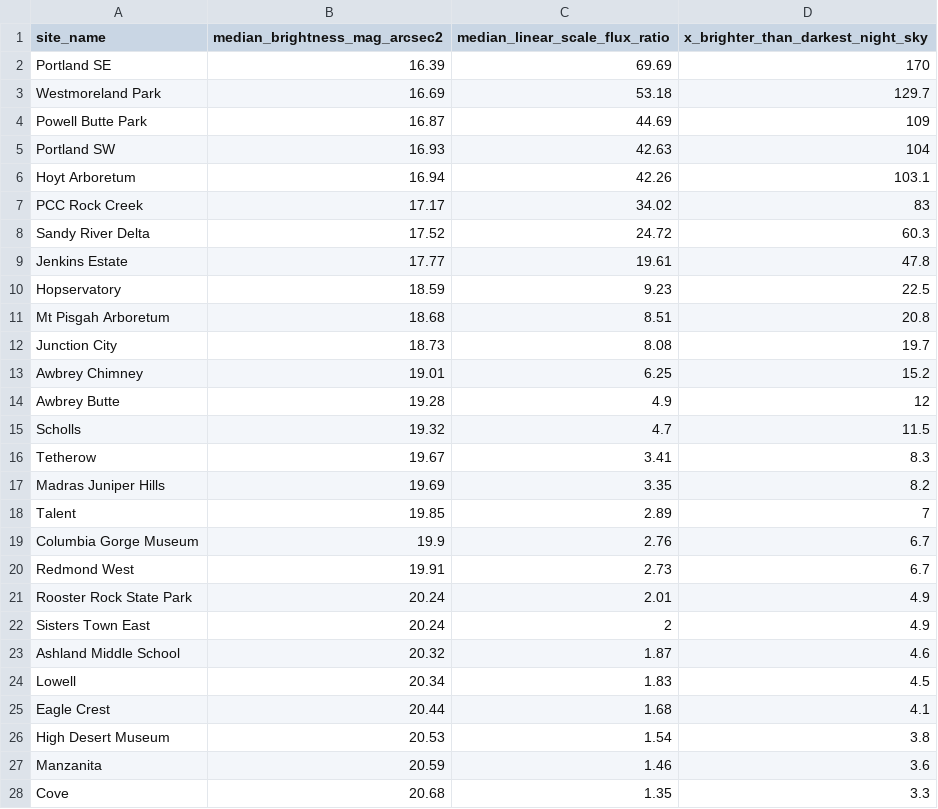
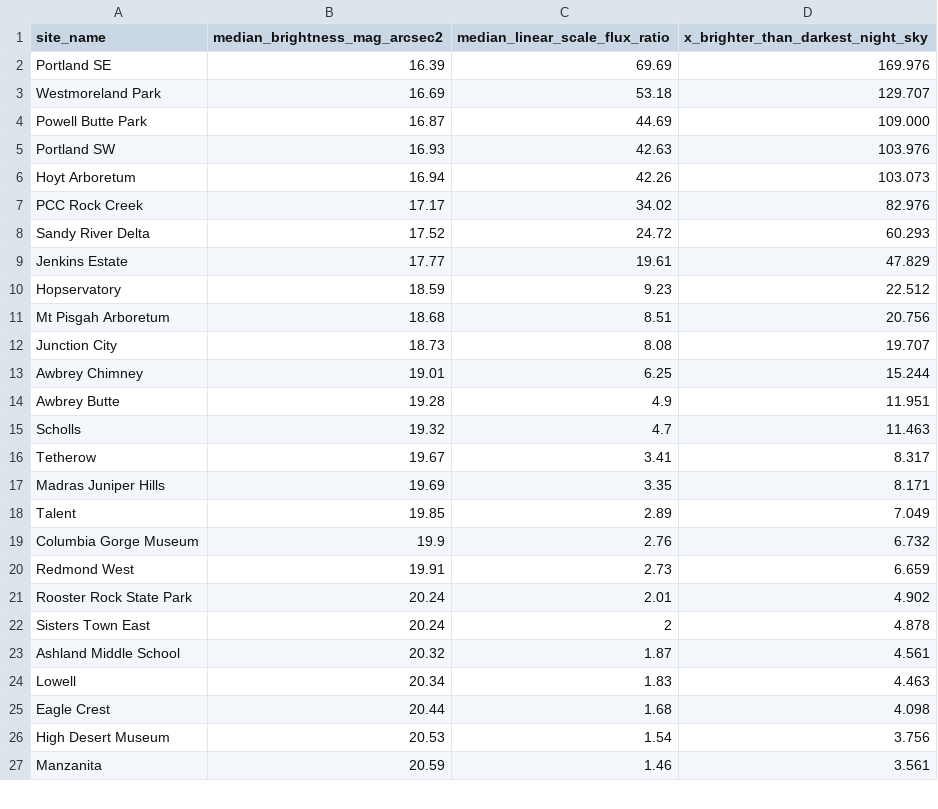
Before and after one commit to ViditAg/darksky-oregon-dashboard, a CSV file: shared/data/raw/cloudy_night_measurements_2026.csv, drawn as a sheet; only a part is shown; the diff covers the shown part only.

Commit message:
change to precision in data shown in the visualization

```diff
--- a/shared/data/raw/cloudy_night_measurements_2026.csv
+++ b/shared/data/raw/cloudy_night_measurements_2026.csv
@@ -1,28 +1,27 @@
 site_name,median_brightness_mag_arcsec2,median_linear_scale_flux_ratio,x_brighter_than_darkest_night_sky
-Portland SE,16.39,69.69,170
-Westmoreland Park,16.69,53.18,129.7
-Powell Butte Park,16.87,44.69,109
-Portland SW,16.93,42.63,104
-Hoyt Arboretum,16.94,42.26,103.1
-PCC Rock Creek,17.17,34.02,83
-Sandy River Delta,17.52,24.72,60.3
-Jenkins Estate,17.77,19.61,47.8
-Hopservatory,18.59,9.23,22.5
-Mt Pisgah Arboretum,18.68,8.51,20.8
-Junction City,18.73,8.08,19.7
-Awbrey Chimney,19.01,6.25,15.2
-Awbrey Butte,19.28,4.9,12
-Scholls,19.32,4.7,11.5
-Tetherow,19.67,3.41,8.3
-Madras Juniper Hills,19.69,3.35,8.2
-Talent,19.85,2.89,7
-Columbia Gorge Museum,19.9,2.76,6.7
-Redmond West,19.91,2.73,6.7
-Rooster Rock State Park,20.24,2.01,4.9
-Sisters Town East,20.24,2,4.9
-Ashland Middle School,20.32,1.87,4.6
-Lowell,20.34,1.83,4.5
-Eagle Crest,20.44,1.68,4.1
-High Desert Museum,20.53,1.54,3.8
-Manzanita,20.59,1.46,3.6
-Cove,20.68,1.35,3.3
+Portland SE,16.39,69.69,169.976
+Westmoreland Park,16.69,53.18,129.707
+Powell Butte Park,16.87,44.69,109.000
+Portland SW,16.93,42.63,103.976
+Hoyt Arboretum,16.94,42.26,103.073
+PCC Rock Creek,17.17,34.02,82.976
+Sandy River Delta,17.52,24.72,60.293
+Jenkins Estate,17.77,19.61,47.829
+Hopservatory,18.59,9.23,22.512
+Mt Pisgah Arboretum,18.68,8.51,20.756
+Junction City,18.73,8.08,19.707
+Awbrey Chimney,19.01,6.25,15.244
+Awbrey Butte,19.28,4.9,11.951
+Scholls,19.32,4.7,11.463
+Tetherow,19.67,3.41,8.317
+Madras Juniper Hills,19.69,3.35,8.171
+Talent,19.85,2.89,7.049
+Columbia Gorge Museum,19.9,2.76,6.732
+Redmond West,19.91,2.73,6.659
+Rooster Rock State Park,20.24,2.01,4.902
+Sisters Town East,20.24,2,4.878
+Ashland Middle School,20.32,1.87,4.561
+Lowell,20.34,1.83,4.463
+Eagle Crest,20.44,1.68,4.098
+High Desert Museum,20.53,1.54,3.756
+Manzanita,20.59,1.46,3.561
```
Also changed, not shown: 16 added rows, 15 removed rows and 30 edited cells elsewhere in this file, shared/data/raw/clear_night_measurements_2026.csv, 2 other files.
